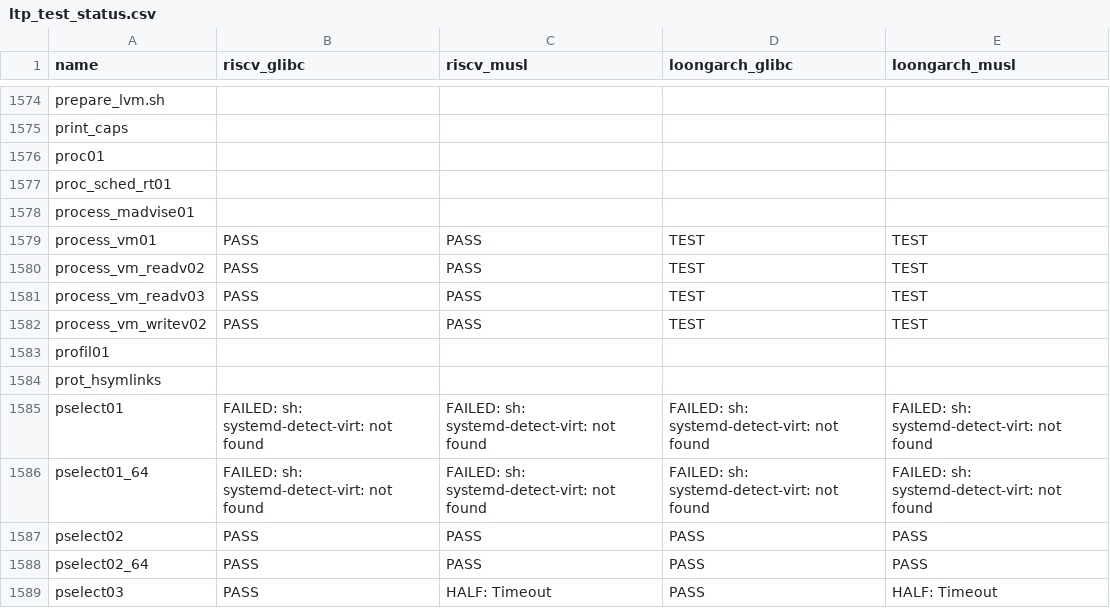
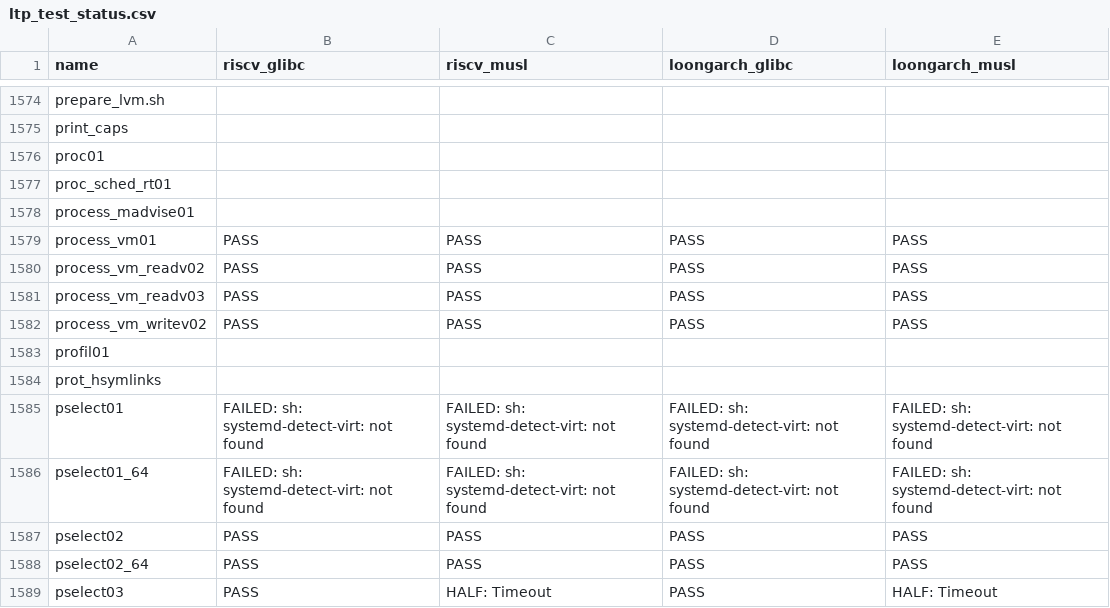
Before and after one commit to LRache/KernelX-testsuit, a CSV file: testsuit-for-oskernel/ltp_test_status.csv, drawn as a sheet; only a part is shown, gaps mark what is left out.

Commit message:
update

```diff
--- a/testsuit-for-oskernel/ltp_test_status.csv
+++ b/testsuit-for-oskernel/ltp_test_status.csv
@@ -1578,6 +1578,6 @@ proc_sched_rt01,,,,
 process_madvise01,,,,
-process_vm01,PASS,PASS,TEST,TEST
-process_vm_readv02,PASS,PASS,TEST,TEST
-process_vm_readv03,PASS,PASS,TEST,TEST
-process_vm_writev02,PASS,PASS,TEST,TEST
+process_vm01,PASS,PASS,PASS,PASS
+process_vm_readv02,PASS,PASS,PASS,PASS
+process_vm_readv03,PASS,PASS,PASS,PASS
+process_vm_writev02,PASS,PASS,PASS,PASS
 profil01,,,,
```
